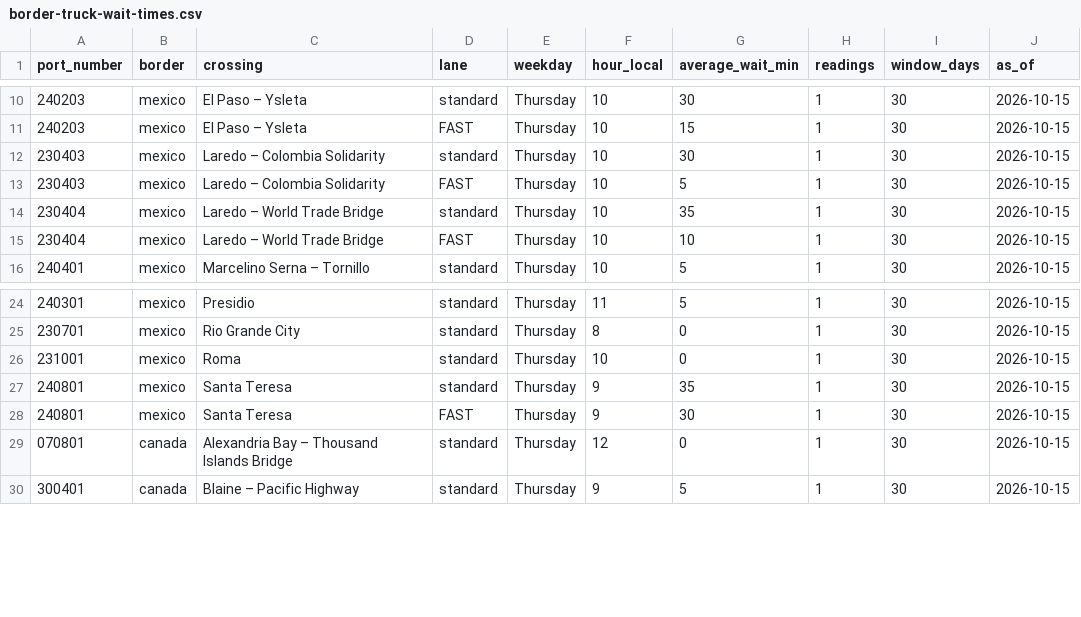
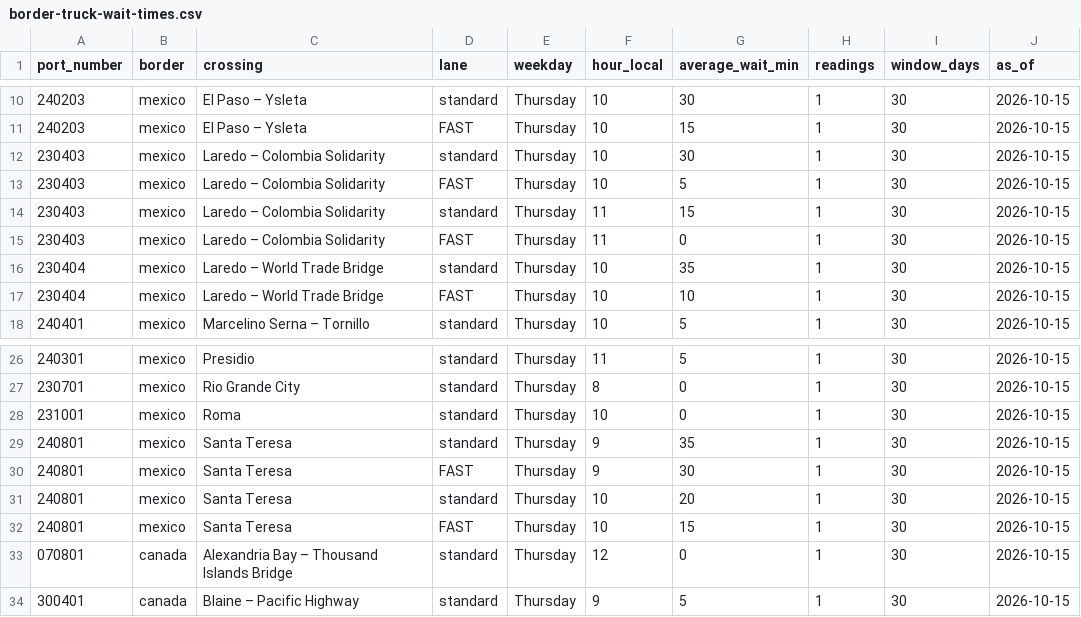
Before and after one commit to JuanTorresMI/JuanTorresMI.github.io, a CSV file: border-waits/border-truck-wait-times.csv, drawn as a sheet; only a part is shown, gaps mark what is left out; the diff names each change by its address in the sheet, - before the commit and + after, or states it on an @@ line.

```diff
--- a/border-waits/border-truck-wait-times.csv
+++ b/border-waits/border-truck-wait-times.csv
+row 14: 230403 | mexico | Laredo – Colombia Solidarity | standard | Thursday | 11 | 15 | 1 | 30 | 2026-10-15
+row 15: 230403 | mexico | Laredo – Colombia Solidarity | FAST | Thursday | 11 | 0 | 1 | 30 | 2026-10-15
+row 31: 240801 | mexico | Santa Teresa | standard | Thursday | 10 | 20 | 1 | 30 | 2026-10-15
+row 32: 240801 | mexico | Santa Teresa | FAST | Thursday | 10 | 15 | 1 | 30 | 2026-10-15
```
Also changed, not shown: 19 other files.
